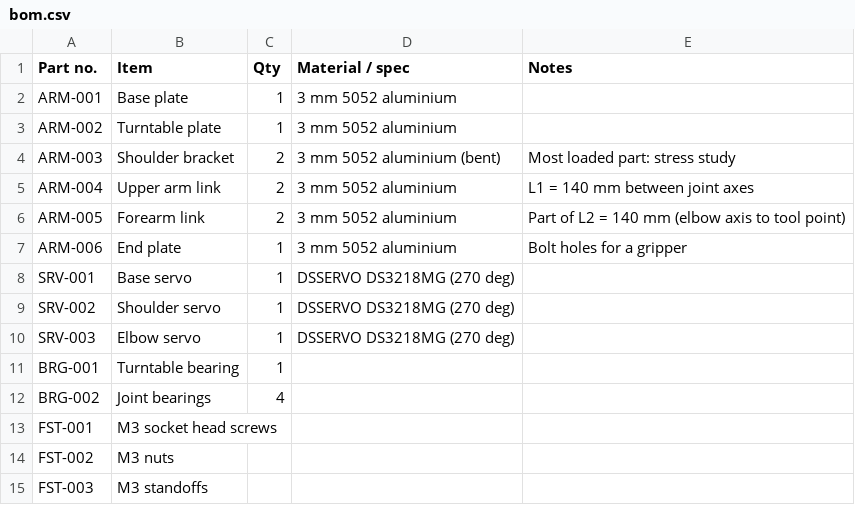
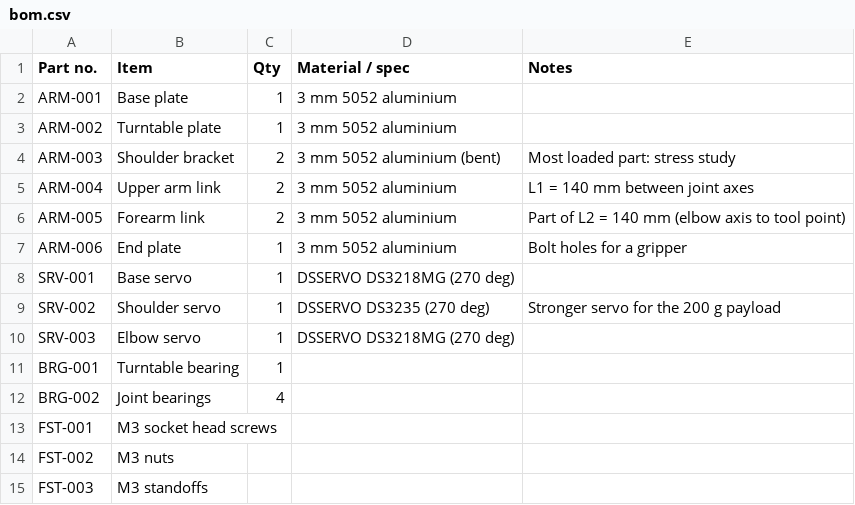
Before and after one commit to kwondo6/robotic-arm-design, a CSV file: bom/bom.csv, drawn as a sheet.

Commit message:
Freeze spec: 200g payload, 3x margins; DS3235 servo at the shoulder

```diff
--- a/bom/bom.csv
+++ b/bom/bom.csv
@@ -8,3 +8,3 @@ ARM-006,End plate,1,3 mm 5052 aluminium,Bolt holes for a gripper
 SRV-001,Base servo,1,DSSERVO DS3218MG (270 deg),
-SRV-002,Shoulder servo,1,DSSERVO DS3218MG (270 deg),
+SRV-002,Shoulder servo,1,DSSERVO DS3235 (270 deg),Stronger servo for the 200 g payload
 SRV-003,Elbow servo,1,DSSERVO DS3218MG (270 deg),
```
Also changed, not shown: 4 other files.
